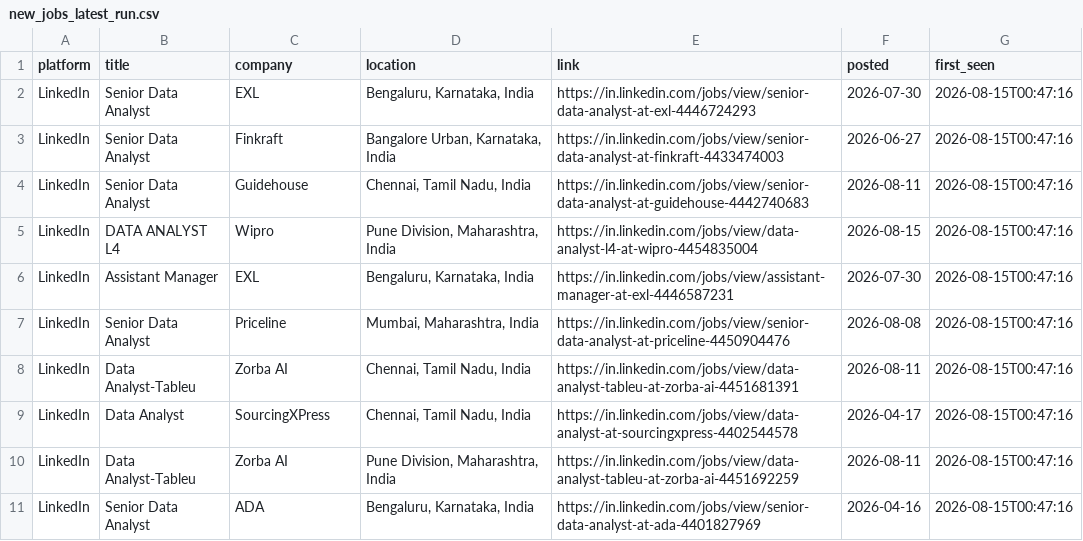
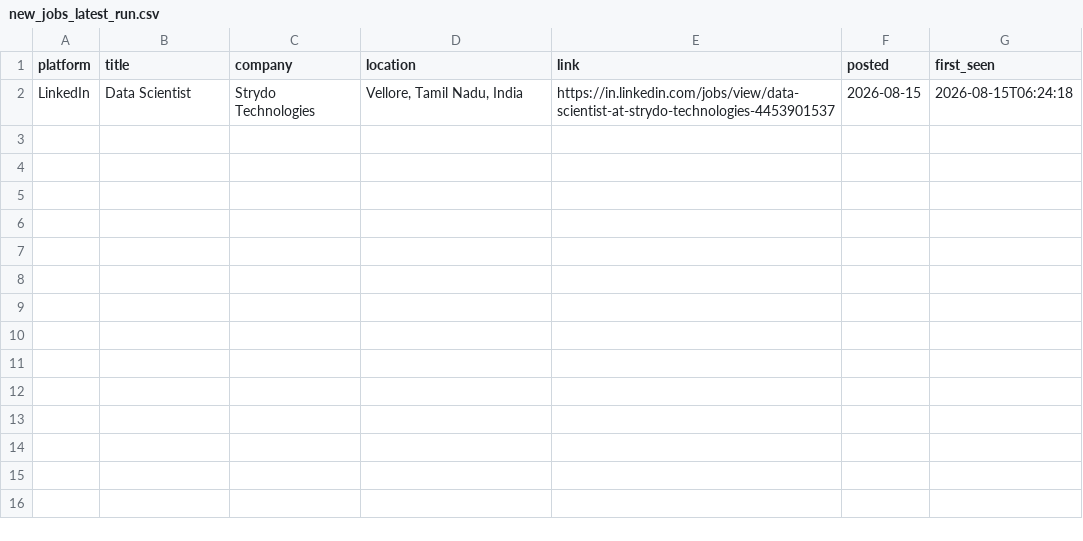
Before and after one commit to Kapilprajapat234/job-alert-bot, a CSV file: data/new_jobs_latest_run.csv, drawn as a sheet.

```diff
--- a/data/new_jobs_latest_run.csv
+++ b/data/new_jobs_latest_run.csv
@@ -1,11 +1,2 @@
 platform,title,company,location,link,posted,first_seen
-LinkedIn,Senior Data Analyst,EXL,"Bengaluru, Karnataka, India",https://in.linkedin.com/jobs/view/senior-data-analyst-at-exl-4446724293,2026-07-30,2026-08-15T00:47:16
-LinkedIn,Senior Data Analyst,Finkraft,"Bangalore Urban, Karnataka, India",https://in.linkedin.com/jobs/view/senior-data-analyst-at-finkraft-4433474003,2026-06-27,2026-08-15T00:47:16
-LinkedIn,Senior Data Analyst,Guidehouse,"Chennai, Tamil Nadu, India",https://in.linkedin.com/jobs/view/senior-data-analyst-at-guidehouse-4442740683,2026-08-11,2026-08-15T00:47:16
-LinkedIn,DATA ANALYST L4,Wipro,"Pune Division, Maharashtra, India",https://in.linkedin.com/jobs/view/data-analyst-l4-at-wipro-4454835004,2026-08-15,2026-08-15T00:47:16
-LinkedIn,Assistant Manager,EXL,"Bengaluru, Karnataka, India",https://in.linkedin.com/jobs/view/assistant-manager-at-exl-4446587231,2026-07-30,2026-08-15T00:47:16
-LinkedIn,Senior Data Analyst,Priceline,"Mumbai, Maharashtra, India",https://in.linkedin.com/jobs/view/senior-data-analyst-at-priceline-4450904476,2026-08-08,2026-08-15T00:47:16
-LinkedIn,Data Analyst-Tableu,Zorba AI,"Chennai, Tamil Nadu, India",https://in.linkedin.com/jobs/view/data-analyst-tableu-at-zorba-ai-4451681391,2026-08-11,2026-08-15T00:47:16
-LinkedIn,Data Analyst,SourcingXPress,"Chennai, Tamil Nadu, India",https://in.linkedin.com/jobs/view/data-analyst-at-sourcingxpress-4402544578,2026-04-17,2026-08-15T00:47:16
-LinkedIn,Data Analyst-Tableu,Zorba AI,"Pune Division, Maharashtra, India",https://in.linkedin.com/jobs/view/data-analyst-tableu-at-zorba-ai-4451692259,2026-08-11,2026-08-15T00:47:16
-LinkedIn,Senior Data Analyst,ADA,"Bengaluru, Karnataka, India",https://in.linkedin.com/jobs/view/senior-data-analyst-at-ada-4401827969,2026-04-16,2026-08-15T00:47:16
+LinkedIn,Data Scientist,Strydo Technologies,"Vellore, Tamil Nadu, India",https://in.linkedin.com/jobs/view/data-scientist-at-strydo-technologies-4453901537,2026-08-15,2026-08-15T06:24:18
```
Also changed, not shown: data/seen_jobs.csv, 1 other file.
